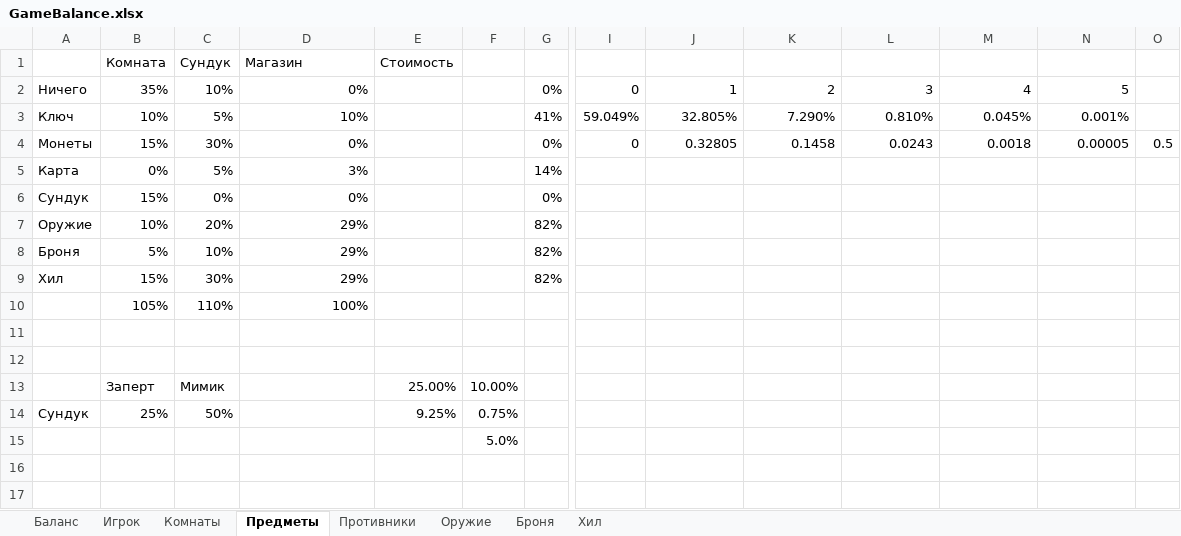
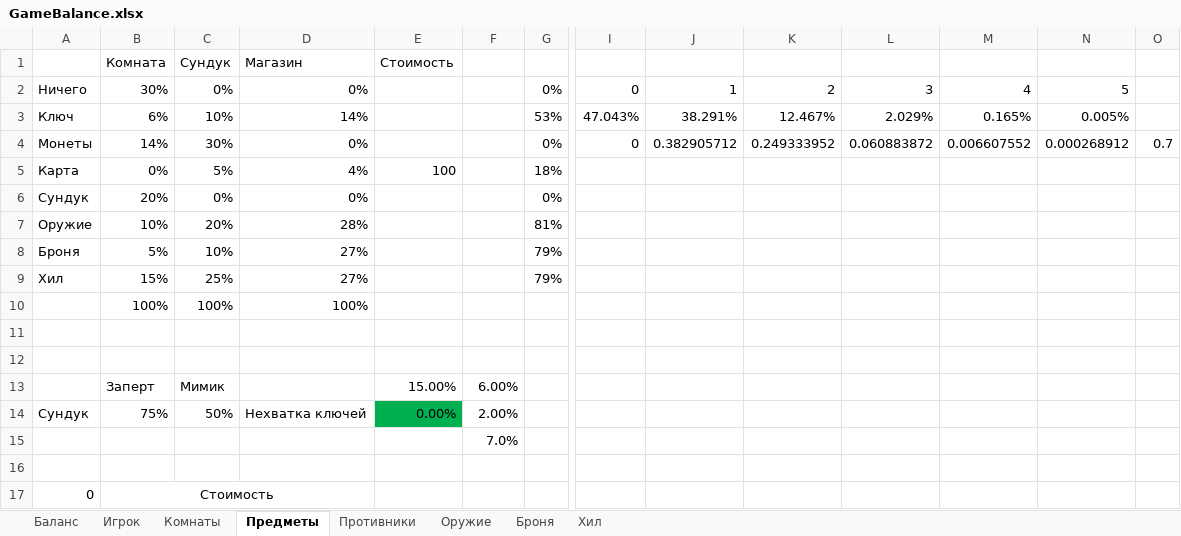
Before and after one commit to Ka666aH/TextGameAPI, an Excel workbook: GameBalance.xlsx, sheet Предметы, drawn as a sheet; only a part is shown, gaps mark what is left out; values as stored, in another font and other column widths than the file's, no borders; removed rows and columns are numbered as before the commit, all else as after; rows hold the shown columns only; the diff covers the shown part only; the diff names each change by its address in the sheet, - before the commit and + after, or states it on an @@ line.

```diff
--- a/GameBalance.xlsx (sheet Предметы)
+++ b/GameBalance.xlsx (sheet Предметы)
-B2 (Комната): 35%
+B2 (Комната): 30%
-C2 (Сундук): 10%
+C2 (Сундук): 0%
-row 3: Ключ | 10% | 5% | 10% |  |  | 41% | 59.049% | 32.805% | 7.290% | 0.810% | 0.045% | 0.001%
+row 3: Ключ | 6% | 10% | 14% |  |  | 53% | 47.043% | 38.291% | 12.467% | 2.029% | 0.165% | 0.005%
-B4 (Комната): 15%
+B4 (Комната): 14%
-J4: 0.32805
+J4: 0.382905712
-K4: 0.1458
+K4: 0.249333952
-L4: 0.0243
+L4: 0.060883872
-M4: 0.0018
+M4: 0.006607552
-N4: 0.00005
+N4: 0.000268912
-O4: 0.5
+O4: 0.7
-D5 (Магазин): 3%
+D5 (Магазин): 4%
-E5 (Стоимость): (empty)
+E5 (Стоимость): 100
-G5: 14%
+G5: 18%
-B6 (Комната): 15%
+B6 (Комната): 20%
-D7 (Магазин): 29%
+D7 (Магазин): 28%
-G7: 82%
+G7: 81%
-D8:D9 (Магазин): 29%
+D8:D9 (Магазин): 27%
-G8:G9: 82%
+G8:G9: 79%
-C9 (Сундук): 30%
+C9 (Сундук): 25%
-row 10:  | 105% | 110% | 100%
+row 10:  | 100% | 100% | 100%
-E13 (Стоимость): 25.00%
+E13 (Стоимость): 15.00%
-F13: 10.00%
+F13: 6.00%
-B14 (Комната): 25%
+B14 (Комната): 75%
-D14 (Магазин): (empty)
+D14 (Магазин): Нехватка ключей
-E14 (Стоимость): 9.25%
+E14 (Стоимость): 0.00%
-E14 fill: none
+E14 fill: #00B050
-F14: 0.75%
+F14: 2.00%
-F15: 5.0%
+F15: 7.0%
+row 16: (empty)
+row 17: 0 | Стоимость
```
Also changed, not shown: 12 added rows elsewhere in this sheet, sheet Противники, sheet Оружие, sheet Баланс, charts or pictures.
